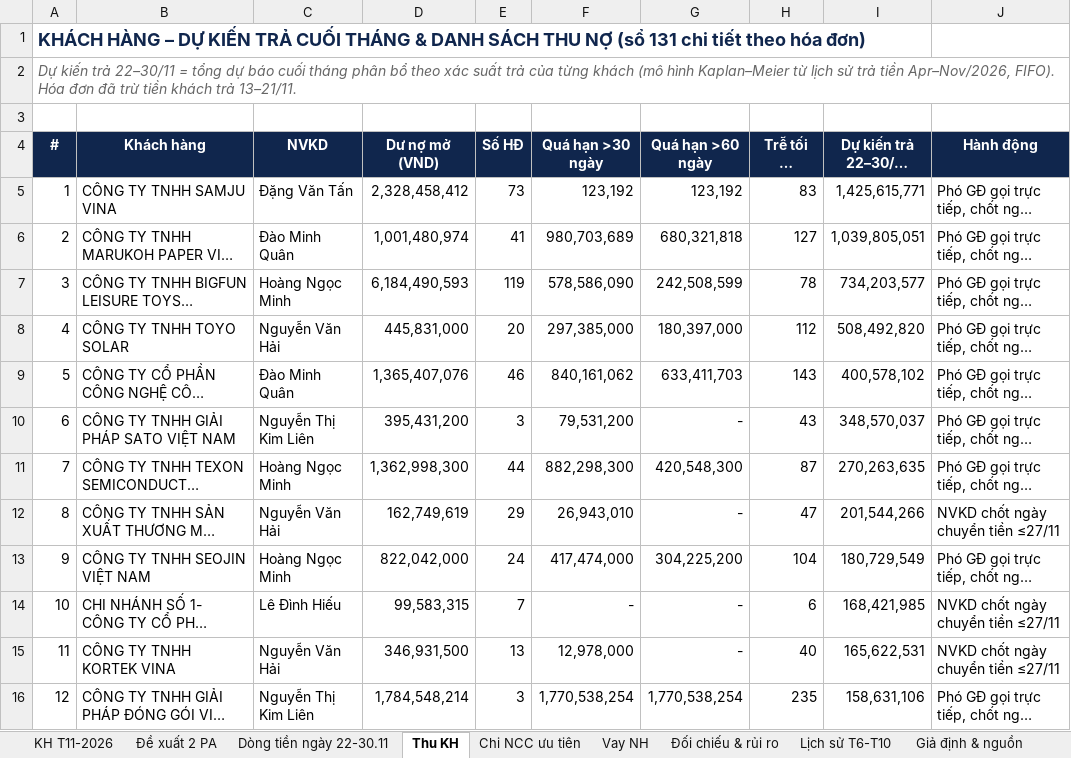
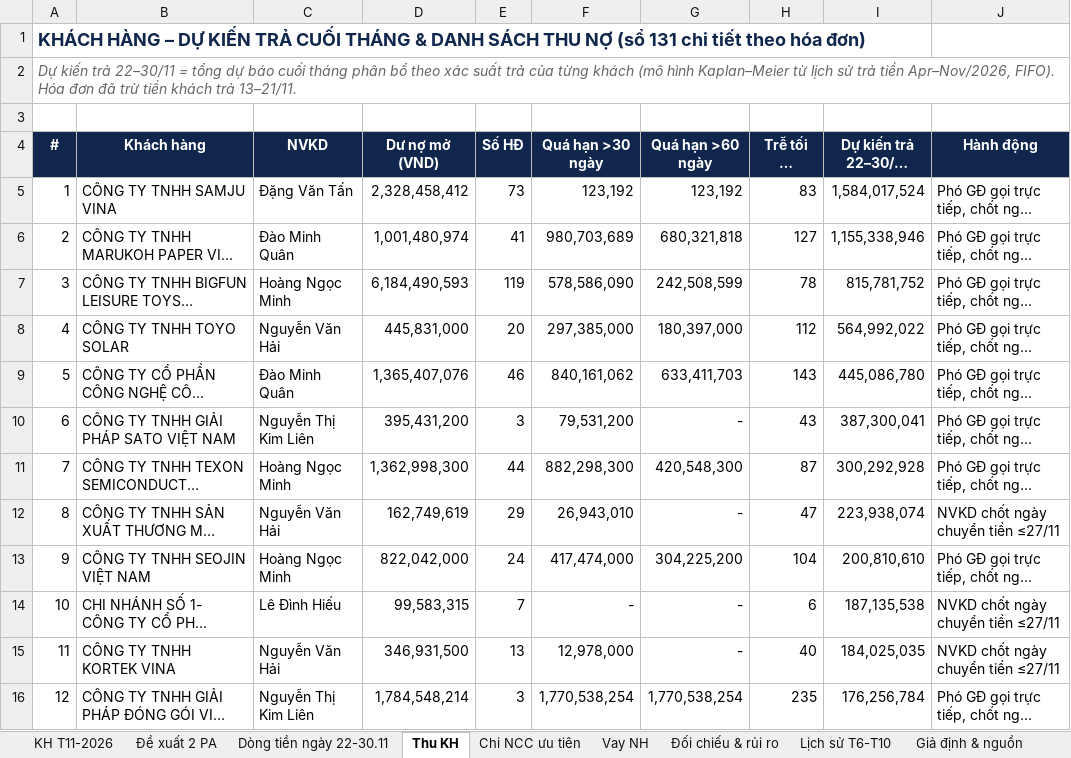
Before and after one commit to nguyenthanh1992bg-wq/Nguyen-Thanh, an Excel workbook: KE_HOACH_DONG_TIEN_T11-2026.xlsx, sheet Thu KH, drawn as a sheet; only a part is shown; long unchanged cells end in …; values as stored, in another font and other column widths than the file's, no borders; the diff covers the shown part only; the diff names each change by its address in the sheet, - before the commit and + after, or states it on an @@ line.

```diff
--- a/KE_HOACH_DONG_TIEN_T11-2026.xlsx (sheet Thu KH)
+++ b/KE_HOACH_DONG_TIEN_T11-2026.xlsx (sheet Thu KH)
-I5 (Dự kiến trả 22–30/11 (VND)): 1,425,615,771
+I5 (Dự kiến trả 22–30/11 (VND)): 1,584,017,524
-I6 (Dự kiến trả 22–30/11 (VND)): 1,039,805,051
+I6 (Dự kiến trả 22–30/11 (VND)): 1,155,338,946
-I7 (Dự kiến trả 22–30/11 (VND)): 734,203,577
+I7 (Dự kiến trả 22–30/11 (VND)): 815,781,752
-I8 (Dự kiến trả 22–30/11 (VND)): 508,492,820
+I8 (Dự kiến trả 22–30/11 (VND)): 564,992,022
-I9 (Dự kiến trả 22–30/11 (VND)): 400,578,102
+I9 (Dự kiến trả 22–30/11 (VND)): 445,086,780
-I10 (Dự kiến trả 22–30/11 (VND)): 348,570,037
+I10 (Dự kiến trả 22–30/11 (VND)): 387,300,041
-I11 (Dự kiến trả 22–30/11 (VND)): 270,263,635
+I11 (Dự kiến trả 22–30/11 (VND)): 300,292,928
-I12 (Dự kiến trả 22–30/11 (VND)): 201,544,266
+I12 (Dự kiến trả 22–30/11 (VND)): 223,938,074
-I13 (Dự kiến trả 22–30/11 (VND)): 180,729,549
+I13 (Dự kiến trả 22–30/11 (VND)): 200,810,610
-I14 (Dự kiến trả 22–30/11 (VND)): 168,421,985
+I14 (Dự kiến trả 22–30/11 (VND)): 187,135,538
-I15 (Dự kiến trả 22–30/11 (VND)): 165,622,531
+I15 (Dự kiến trả 22–30/11 (VND)): 184,025,035
-I16 (Dự kiến trả 22–30/11 (VND)): 158,631,106
+I16 (Dự kiến trả 22–30/11 (VND)): 176,256,784
```
Also changed, not shown: 28 edited cells elsewhere in this sheet, sheet Chi NCC ưu tiên, sheet Đề xuất 2 PA, sheet Dòng tiền ngày 22-30.11, sheet Giả định & nguồn, sheet Đối chiếu & rủi ro, sheet KH T11-2026, 5 other files.
